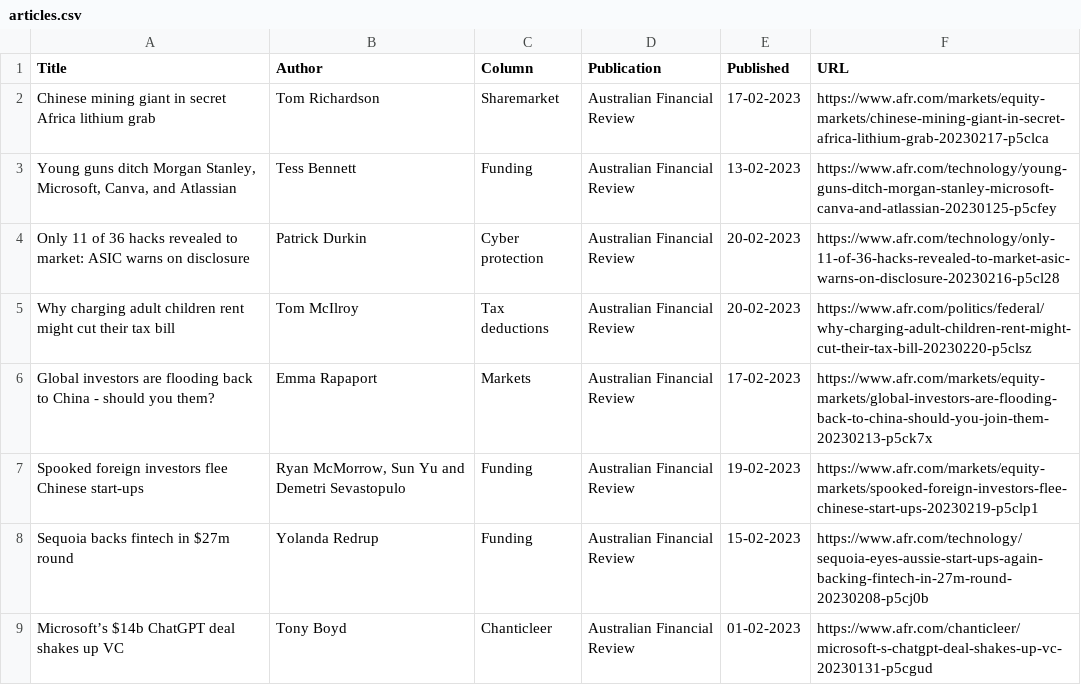
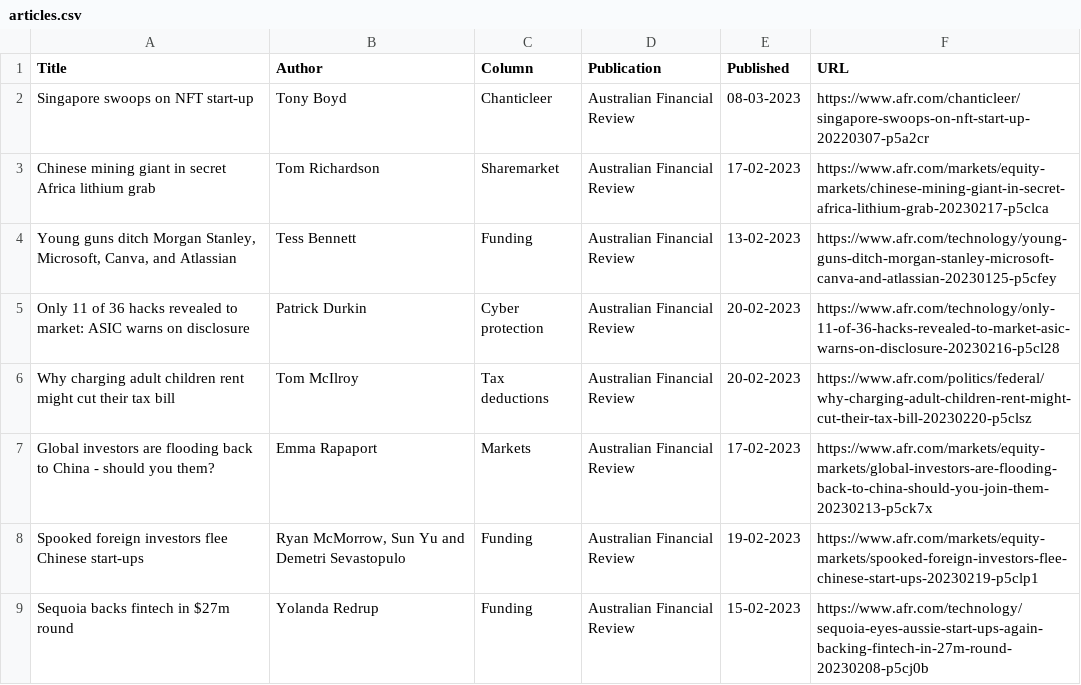
Before and after one commit to jaymarichua/afr-metadata, a CSV file: articles.csv, drawn as a sheet; only a part is shown; the shorter side is filled out with more unchanged rows; the diff names each change by its address in the sheet, - before the commit and + after, or states it on an @@ line.

Commit message:
Update articles.csv

```diff
--- a/articles.csv
+++ b/articles.csv
+row 2: Singapore swoops on NFT start-up | Tony Boyd | Chanticleer | Australian Financial Review | 08-03-2023 | https://www.afr.com/chanticleer/singapore-swoops-on-nft-start-up-20220307-p5a2cr
```
